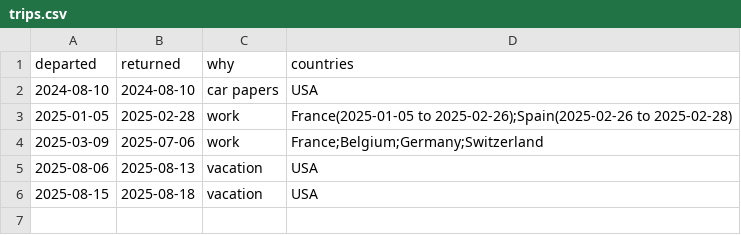
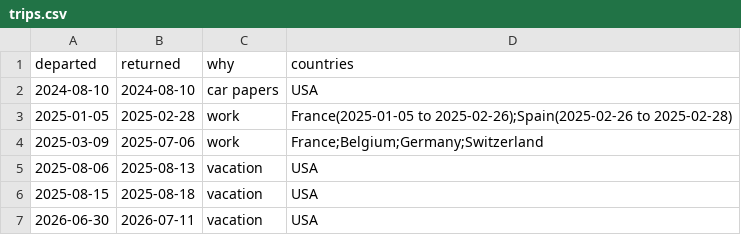
Before and after one commit to tdhock/trips-abroad-from-canada, a CSV file: trips.csv, drawn as a sheet.

```diff
--- a/trips.csv
+++ b/trips.csv
@@ -6 +6,2 @@ departed,returned,why,countries
 2025-08-15,2025-08-18,vacation,USA
+2026-06-30,2026-07-11,vacation,USA
```
Also changed, not shown: days.csv, 2 other files.
